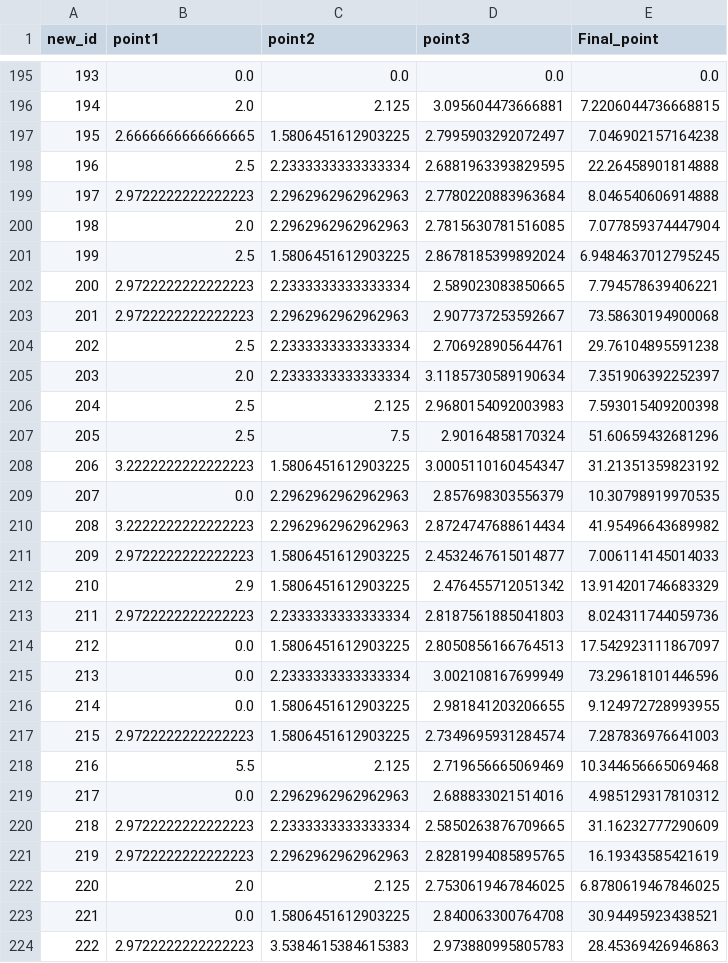
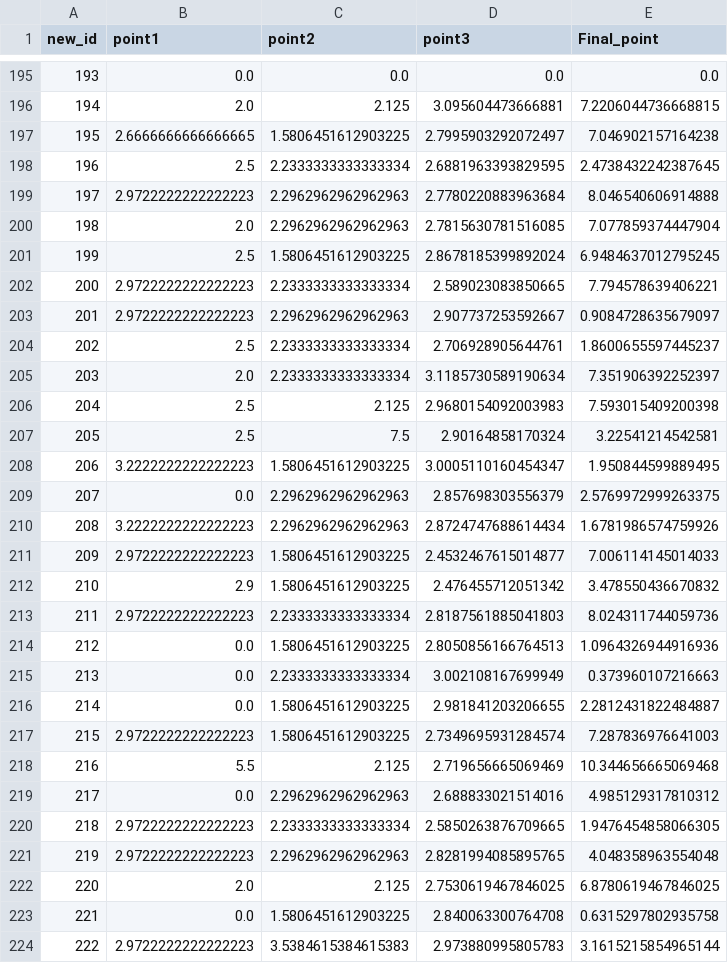
Before and after one commit to Dilemma-CMZ/SWS3019-2024, a CSV file: data/Evaluation_result_full.csv, drawn as a sheet; only a part is shown, gaps mark what is left out; the diff covers the shown part only.

Commit message:
fix: evaluation

```diff
--- a/data/Evaluation_result_full.csv
+++ b/data/Evaluation_result_full.csv
@@ -197,3 +197,3 @@ new_id,point1,point2,point3,Final_point
 195,2.6666666666666665,1.5806451612903225,2.7995903292072497,7.046902157164238
-196,2.5,2.2333333333333334,2.6881963393829595,22.26458901814888
+196,2.5,2.2333333333333334,2.6881963393829595,2.4738432242387645
 197,2.9722222222222223,2.2962962962962963,2.7780220883963684,8.046540606914888
@@ -202,16 +202,16 @@ new_id,point1,point2,point3,Final_point
 200,2.9722222222222223,2.2333333333333334,2.589023083850665,7.794578639406221
-201,2.9722222222222223,2.2962962962962963,2.907737253592667,73.58630194900068
-202,2.5,2.2333333333333334,2.706928905644761,29.76104895591238
+201,2.9722222222222223,2.2962962962962963,2.907737253592667,0.9084728635679097
+202,2.5,2.2333333333333334,2.706928905644761,1.8600655597445237
 203,2.0,2.2333333333333334,3.1185730589190634,7.351906392252397
 204,2.5,2.125,2.9680154092003983,7.593015409200398
-205,2.5,7.5,2.90164858170324,51.60659432681296
-206,3.2222222222222223,1.5806451612903225,3.0005110160454347,31.21351359823192
-207,0.0,2.2962962962962963,2.857698303556379,10.30798919970535
-208,3.2222222222222223,2.2962962962962963,2.8724747688614434,41.95496643689982
+205,2.5,7.5,2.90164858170324,3.22541214542581
+206,3.2222222222222223,1.5806451612903225,3.0005110160454347,1.950844599889495
+207,0.0,2.2962962962962963,2.857698303556379,2.5769972999263375
+208,3.2222222222222223,2.2962962962962963,2.8724747688614434,1.6781986574759926
 209,2.9722222222222223,1.5806451612903225,2.4532467615014877,7.006114145014033
-210,2.9,1.5806451612903225,2.476455712051342,13.914201746683329
+210,2.9,1.5806451612903225,2.476455712051342,3.478550436670832
 211,2.9722222222222223,2.2333333333333334,2.8187561885041803,8.024311744059736
-212,0.0,1.5806451612903225,2.8050856166764513,17.542923111867097
-213,0.0,2.2333333333333334,3.002108167699949,73.29618101446596
-214,0.0,1.5806451612903225,2.981841203206655,9.124972728993955
+212,0.0,1.5806451612903225,2.8050856166764513,1.0964326944916936
+213,0.0,2.2333333333333334,3.002108167699949,0.373960107216663
+214,0.0,1.5806451612903225,2.981841203206655,2.2812431822484887
 215,2.9722222222222223,1.5806451612903225,2.7349695931284574,7.287836976641003
@@ -219,6 +219,6 @@ new_id,point1,point2,point3,Final_point
 217,0.0,2.2962962962962963,2.688833021514016,4.985129317810312
-218,2.9722222222222223,2.2333333333333334,2.5850263876709665,31.16232777290609
-219,2.9722222222222223,2.2962962962962963,2.8281994085895765,16.19343585421619
+218,2.9722222222222223,2.2333333333333334,2.5850263876709665,1.9476454858066305
+219,2.9722222222222223,2.2962962962962963,2.8281994085895765,4.048358963554048
 220,2.0,2.125,2.7530619467846025,6.8780619467846025
-221,0.0,1.5806451612903225,2.840063300764708,30.94495923438521
-222,2.9722222222222223,3.5384615384615383,2.973880995805783,28.45369426946863
+221,0.0,1.5806451612903225,2.840063300764708,0.6315297802935758
+222,2.9722222222222223,3.5384615384615383,2.973880995805783,3.1615215854965144
```
Also changed, not shown: 66 edited cells elsewhere in this file, 4 other files.
